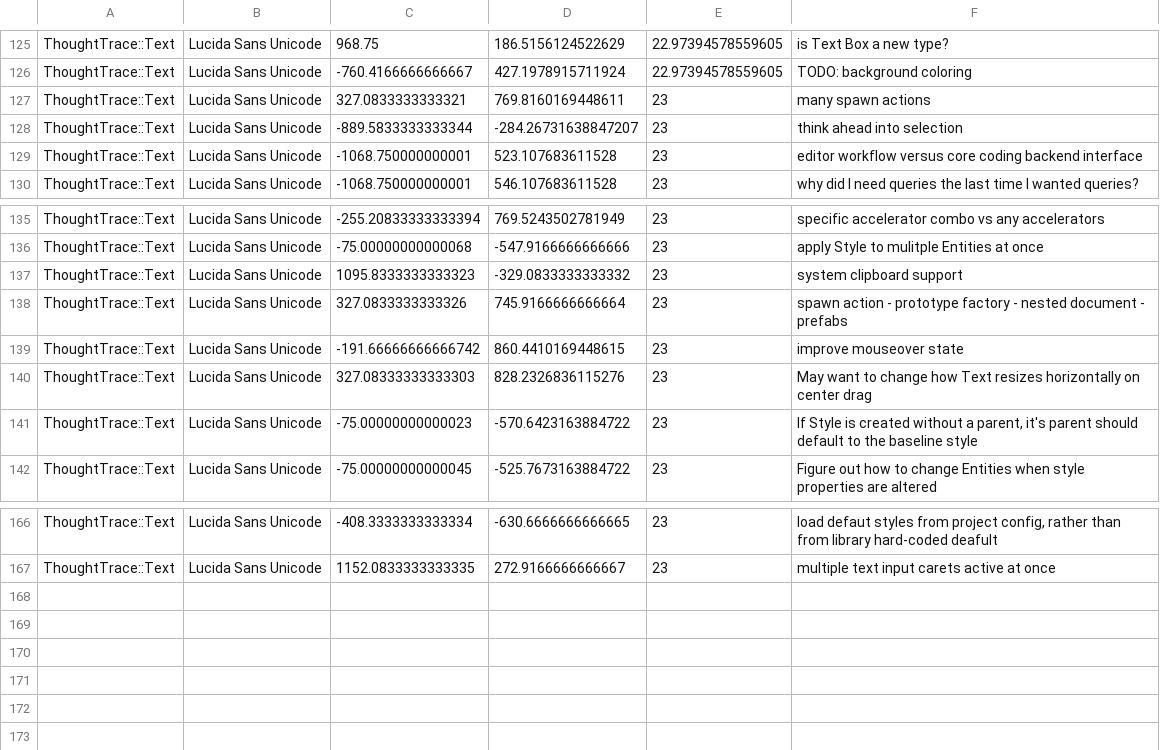
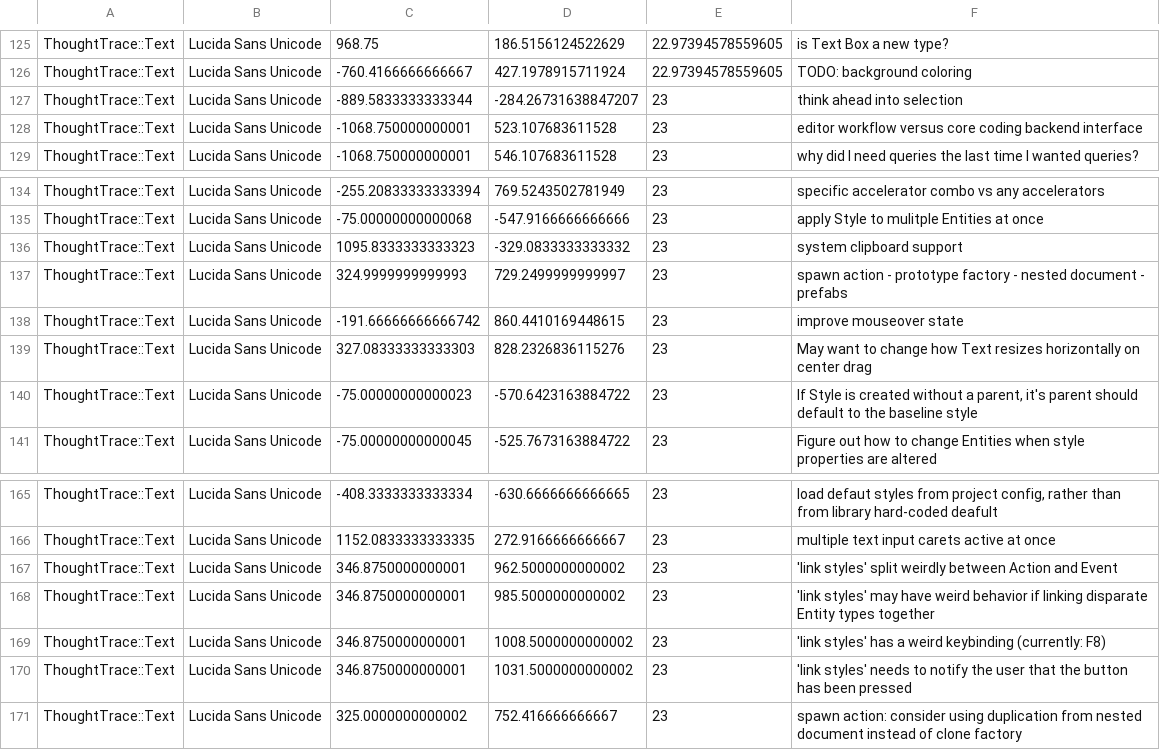
Before and after one commit to RavensKrag/ThoughtTrace, a CSV file: bin/data/todos/entities.csv, drawn as a sheet; only a part is shown, gaps mark what is left out.

Commit message:
update TODOs

```diff
--- a/bin/data/todos/entities.csv
+++ b/bin/data/todos/entities.csv
@@ -126,3 +126,2 @@ ThoughtTrace::Text,Lucida Sans Unicode,968.75,186.5156124522629,22.9739457855960
 ThoughtTrace::Text,Lucida Sans Unicode,-760.4166666666667,427.1978915711924,22.97394578559605,TODO: background coloring
-ThoughtTrace::Text,Lucida Sans Unicode,327.0833333333321,769.8160169448611,23,many spawn actions
 ThoughtTrace::Text,Lucida Sans Unicode,-889.5833333333344,-284.26731638847207,23,think ahead into selection
@@ -137,3 +136,3 @@ ThoughtTrace::Text,Lucida Sans Unicode,-75.00000000000068,-547.9166666666666,23,
 ThoughtTrace::Text,Lucida Sans Unicode,1095.8333333333323,-329.0833333333332,23,system clipboard support
-ThoughtTrace::Text,Lucida Sans Unicode,327.0833333333326,745.9166666666664,23,spawn action - prototype factory - nested document - prefabs
+ThoughtTrace::Text,Lucida Sans Unicode,324.9999999999993,729.2499999999997,23,spawn action - prototype factory - nested document - prefabs
 ThoughtTrace::Text,Lucida Sans Unicode,-191.66666666666742,860.4410169448615,23,improve mouseover state
@@ -167 +166,6 @@ ThoughtTrace::Text,Lucida Sans Unicode,-408.3333333333334,-630.6666666666665,23,
 ThoughtTrace::Text,Lucida Sans Unicode,1152.0833333333335,272.9166666666667,23,multiple text input carets active at once
+ThoughtTrace::Text,Lucida Sans Unicode,346.8750000000001,962.5000000000002,23,'link styles' split weirdly between Action and Event
+ThoughtTrace::Text,Lucida Sans Unicode,346.8750000000001,985.5000000000002,23,'link styles' may have weird behavior if linking disparate Entity types together
+ThoughtTrace::Text,Lucida Sans Unicode,346.8750000000001,1008.5000000000002,23,'link styles' has a weird keybinding (currently: F8)
+ThoughtTrace::Text,Lucida Sans Unicode,346.8750000000001,1031.5000000000002,23,'link styles' needs to notify the user that the button has been pressed
+ThoughtTrace::Text,Lucida Sans Unicode,325.0000000000002,752.416666666667,23,spawn action: consider using duplication from nested document instead of clone factory
```
Also changed, not shown: 2 other files.
